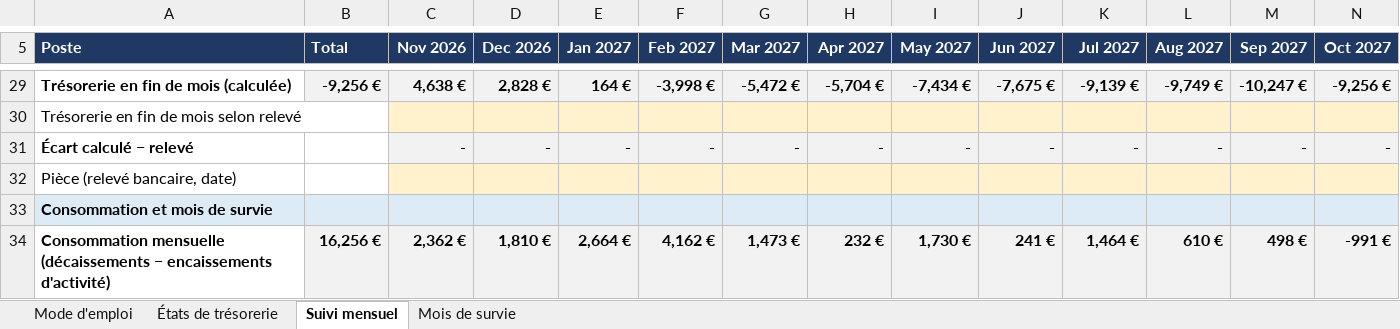
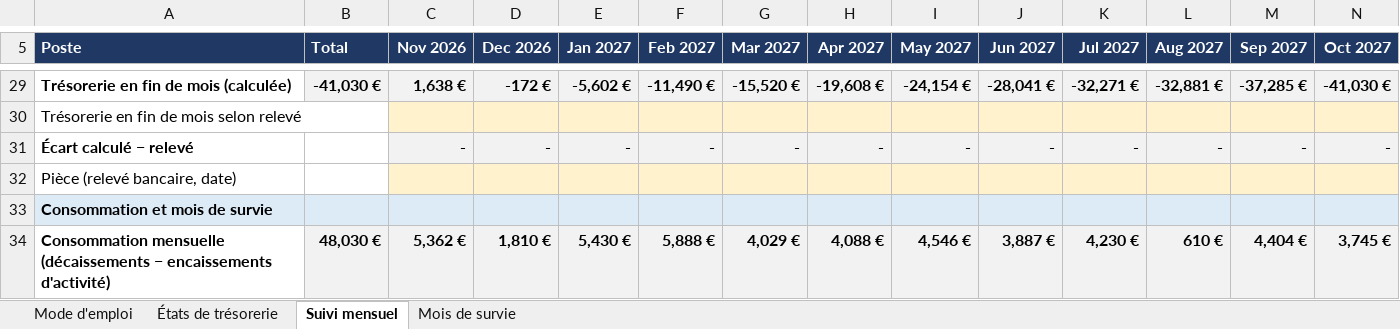
Before and after one commit to Laetitiarv/HEC-GEMM-Groupe-7, an Excel workbook: 2 FINANCE/TRESORERIE/2026 1027 Modèle - Trésorerie et mois de survie.xlsx, sheet Suivi mensuel, drawn as a sheet; only a part is shown, gaps mark what is left out; values as stored, in another font and other column widths than the file's, no borders; the diff covers the shown part only; the diff names each change by its address in the sheet, - before the commit and + after, or states it on an @@ line.

```diff
--- a/2 FINANCE/TRESORERIE/2026 1027 Modèle - Trésorerie et mois de survie.xlsx (sheet Suivi mensuel)
+++ b/2 FINANCE/TRESORERIE/2026 1027 Modèle - Trésorerie et mois de survie.xlsx (sheet Suivi mensuel)
-B29 (Total): -9,256 €
+B29 (Total): -41,030 €
-C29 (Nov 2026): 4,638 €
+C29 (Nov 2026): 1,638 €
-D29 (Dec 2026): 2,828 €
+D29 (Dec 2026): -172 €
-E29 (Jan 2027): 164 €
+E29 (Jan 2027): -5,602 €
-F29 (Feb 2027): -3,998 €
+F29 (Feb 2027): -11,490 €
-G29 (Mar 2027): -5,472 €
+G29 (Mar 2027): -15,520 €
-H29 (Apr 2027): -5,704 €
+H29 (Apr 2027): -19,608 €
-I29 (May 2027): -7,434 €
+I29 (May 2027): -24,154 €
-J29 (Jun 2027): -7,675 €
+J29 (Jun 2027): -28,041 €
-K29 (Jul 2027): -9,139 €
+K29 (Jul 2027): -32,271 €
-L29 (Aug 2027): -9,749 €
+L29 (Aug 2027): -32,881 €
-M29 (Sep 2027): -10,247 €
+M29 (Sep 2027): -37,285 €
-N29 (Oct 2027): -9,256 €
+N29 (Oct 2027): -41,030 €
-B34 (Total): 16,256 €
+B34 (Total): 48,030 €
-C34 (Nov 2026): 2,362 €
+C34 (Nov 2026): 5,362 €
-E34 (Jan 2027): 2,664 €
+E34 (Jan 2027): 5,430 €
-F34 (Feb 2027): 4,162 €
+F34 (Feb 2027): 5,888 €
-G34 (Mar 2027): 1,473 €
+G34 (Mar 2027): 4,029 €
-H34 (Apr 2027): 232 €
+H34 (Apr 2027): 4,088 €
-I34 (May 2027): 1,730 €
+I34 (May 2027): 4,546 €
-J34 (Jun 2027): 241 €
+J34 (Jun 2027): 3,887 €
-K34 (Jul 2027): 1,464 €
+K34 (Jul 2027): 4,230 €
-M34 (Sep 2027): 498 €
+M34 (Sep 2027): 4,404 €
-N34 (Oct 2027): -991 €
+N34 (Oct 2027): 3,745 €
```
Also changed, not shown: 58 edited cells elsewhere in this sheet, sheet Mois de survie, 2 FINANCE/PREVISIONS/2026 1027 Modèle - Budget, plan financier, prix et marges.xlsx, 3 other files.
